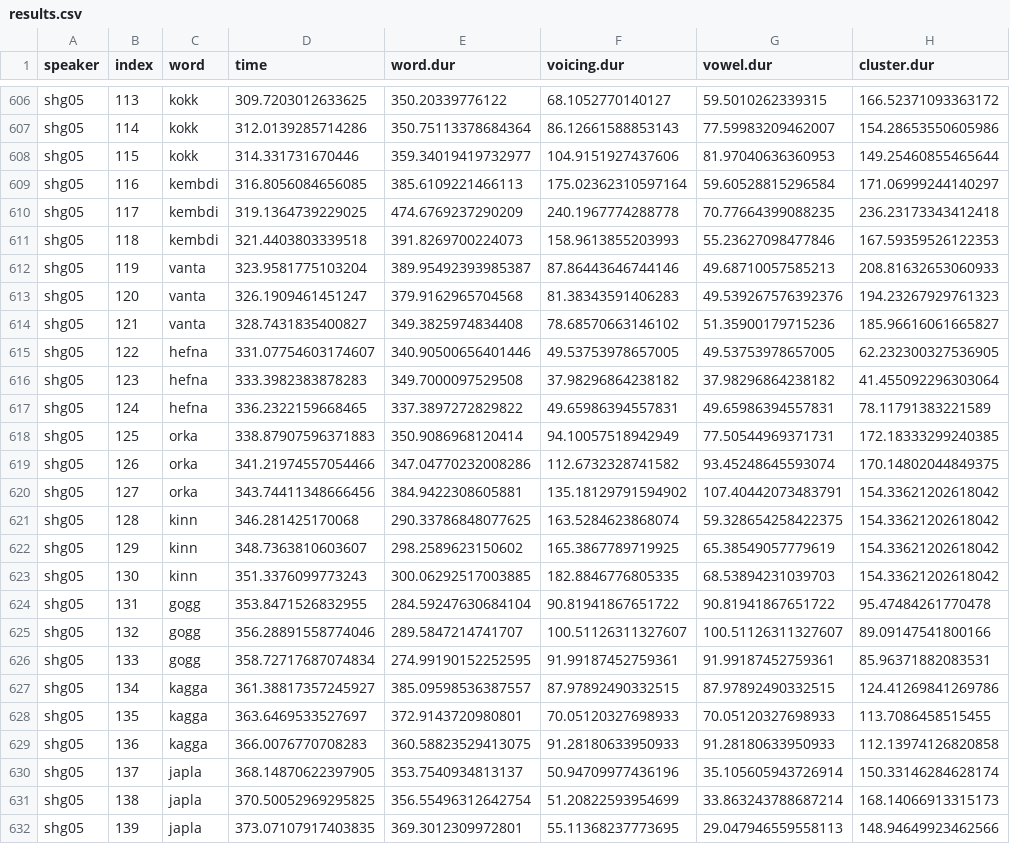
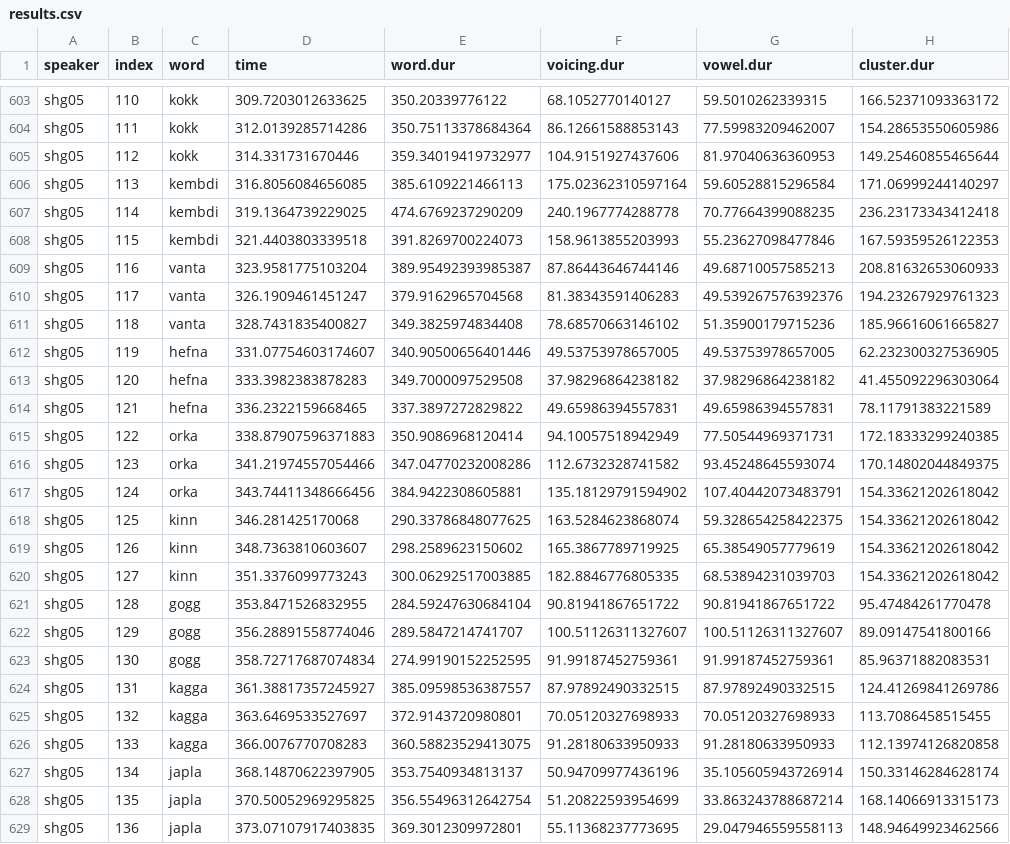
Before and after one commit to stefanocoretta/ma-thesis-york, a CSV file: results/results.csv, drawn as a sheet; only a part is shown, gaps mark what is left out; addresses are those after the commit; the diff covers the shown part only; the diff names each change by its address in the sheet, - before the commit and + after, or states it on an @@ line.

```diff
--- a/results/results.csv
+++ b/results/results.csv
-B603 (index): 113
+B603 (index): 110
-B604 (index): 114
+B604 (index): 111
-B605 (index): 115
+B605 (index): 112
-B606 (index): 116
+B606 (index): 113
-B607 (index): 117
+B607 (index): 114
-B608 (index): 118
+B608 (index): 115
-B609 (index): 119
+B609 (index): 116
-B610 (index): 120
+B610 (index): 117
-B611 (index): 121
+B611 (index): 118
-B612 (index): 122
+B612 (index): 119
-B613 (index): 123
+B613 (index): 120
-B614 (index): 124
+B614 (index): 121
-B615 (index): 125
+B615 (index): 122
-B616 (index): 126
+B616 (index): 123
-B617 (index): 127
+B617 (index): 124
-B618 (index): 128
+B618 (index): 125
-B619 (index): 129
+B619 (index): 126
-B620 (index): 130
+B620 (index): 127
-B621 (index): 131
+B621 (index): 128
-B622 (index): 132
+B622 (index): 129
-B623 (index): 133
+B623 (index): 130
-B624 (index): 134
+B624 (index): 131
-B625 (index): 135
+B625 (index): 132
-B626 (index): 136
+B626 (index): 133
-B627 (index): 137
+B627 (index): 134
-B628 (index): 138
+B628 (index): 135
-B629 (index): 139
+B629 (index): 136
```
Also changed, not shown: 3 removed rows and 45 edited cells elsewhere in this file.
